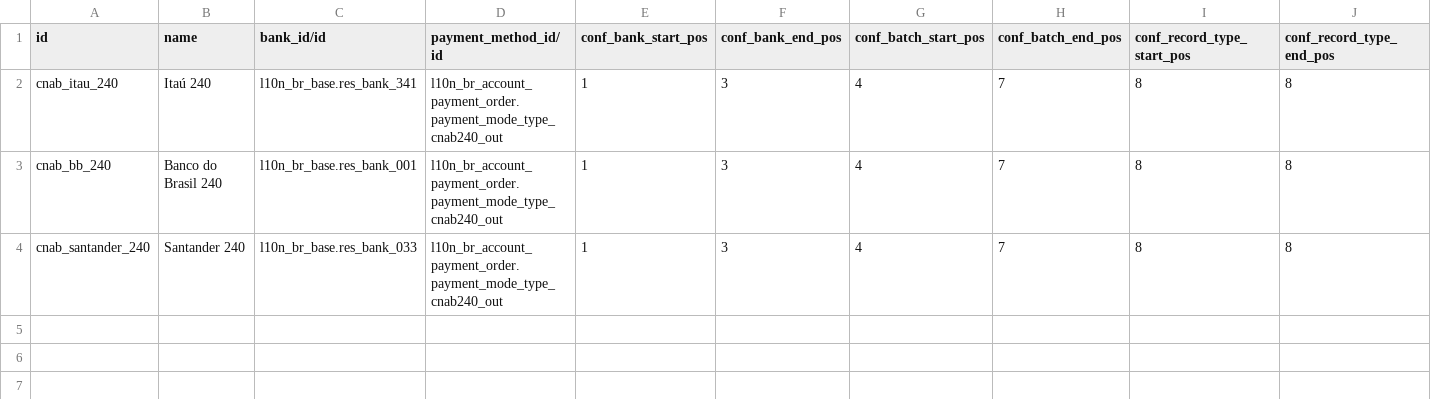
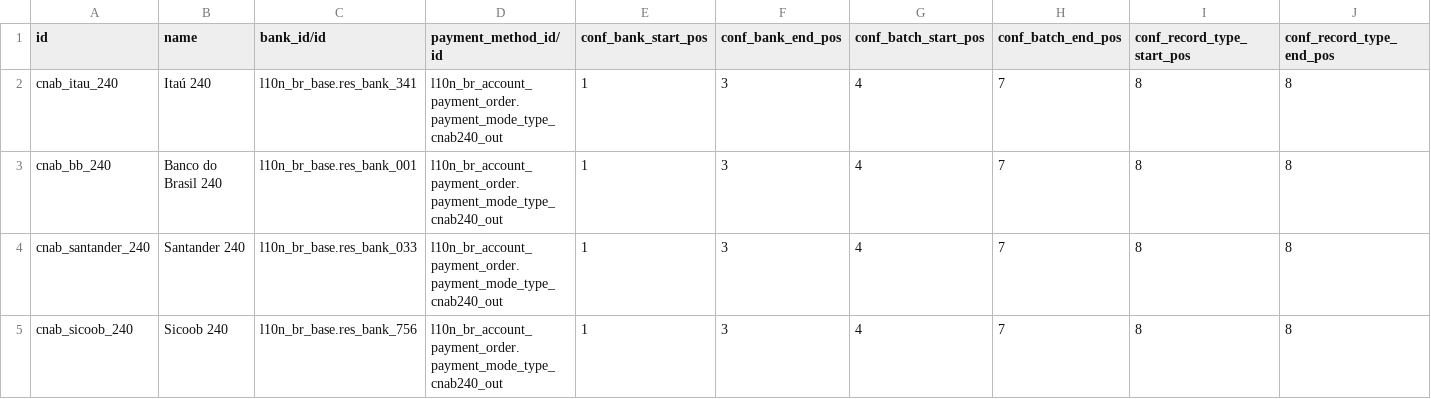
Before and after one commit to kmee/l10n-brazil, a CSV file: l10n_br_cnab_structure/data/l10n_br_cnab.structure.csv, drawn as a sheet; only a part is shown; rows hold the shown columns only; the diff names each change by its address in the sheet, - before the commit and + after, or states it on an @@ line.

```diff
--- a/l10n_br_cnab_structure/data/l10n_br_cnab.structure.csv
+++ b/l10n_br_cnab_structure/data/l10n_br_cnab.structure.csv
+row 5: cnab_sicoob_240 | Sicoob 240 | l10n_br_base.res_bank_756 | l10n_br_account_payment_order.payment_mode_type_cnab240_out | 1 | 3 | 4 | 7 | 8 | 8
```
Also changed, not shown: l10n_br_cnab_structure/data/cnab.line.group.field.condition.csv, 12 other files.
